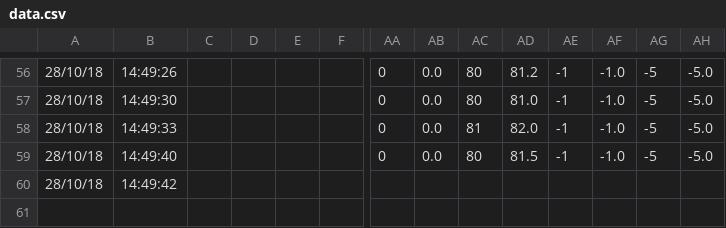
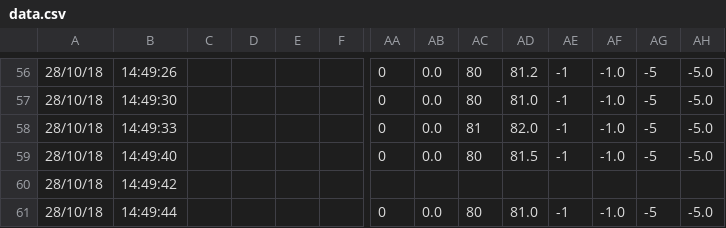
Before and after one commit to serrepdt/pdt2, a CSV file: data.csv, drawn as a sheet; only a part is shown, gaps mark what is left out; rows hold the shown columns only; the diff names each change by its address in the sheet, - before the commit and + after, or states it on an @@ line.

Commit message:
backup

```diff
--- a/data.csv
+++ b/data.csv
+row 61: 28/10/18 | 14:49:44 |  |  |  |  | 0 | 0.0 | 80 | 81.0 | -1 | -1.0 | -5 | -5.0
```
